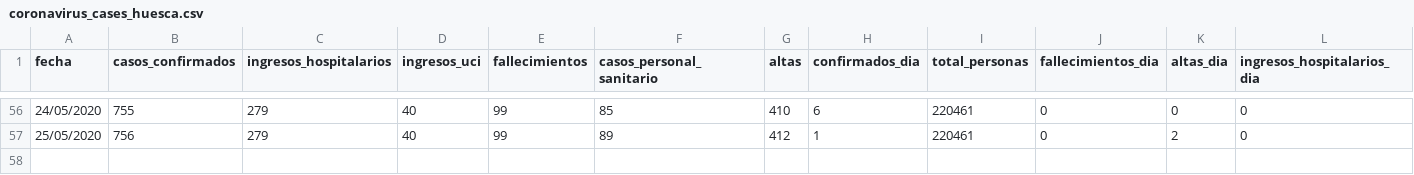
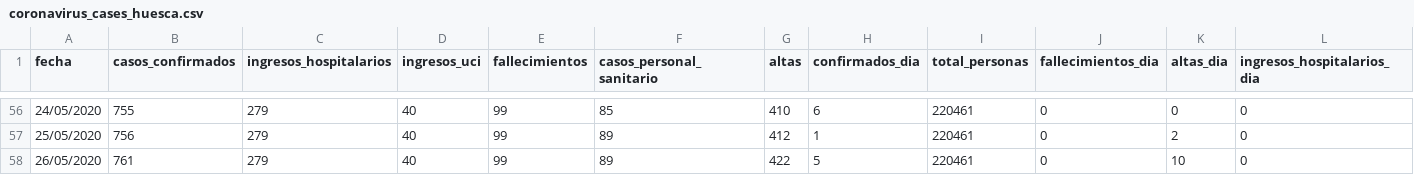
Before and after one commit to danilat/covid-19-aragon, a CSV file: _data/coronavirus_cases_huesca.csv, drawn as a sheet; only a part is shown, gaps mark what is left out; rows hold the shown columns only; the diff names each change by its address in the sheet, - before the commit and + after, or states it on an @@ line.

```diff
--- a/_data/coronavirus_cases_huesca.csv
+++ b/_data/coronavirus_cases_huesca.csv
+row 58: 26/05/2020 | 761 | 279 | 40 | 99 | 89 | 422 | 5 | 220461 | 0 | 10 | 0
```
Also changed, not shown: _data/coronavirus_cases.csv, _data/coronavirus_cases_teruel.csv, 8 other files.
